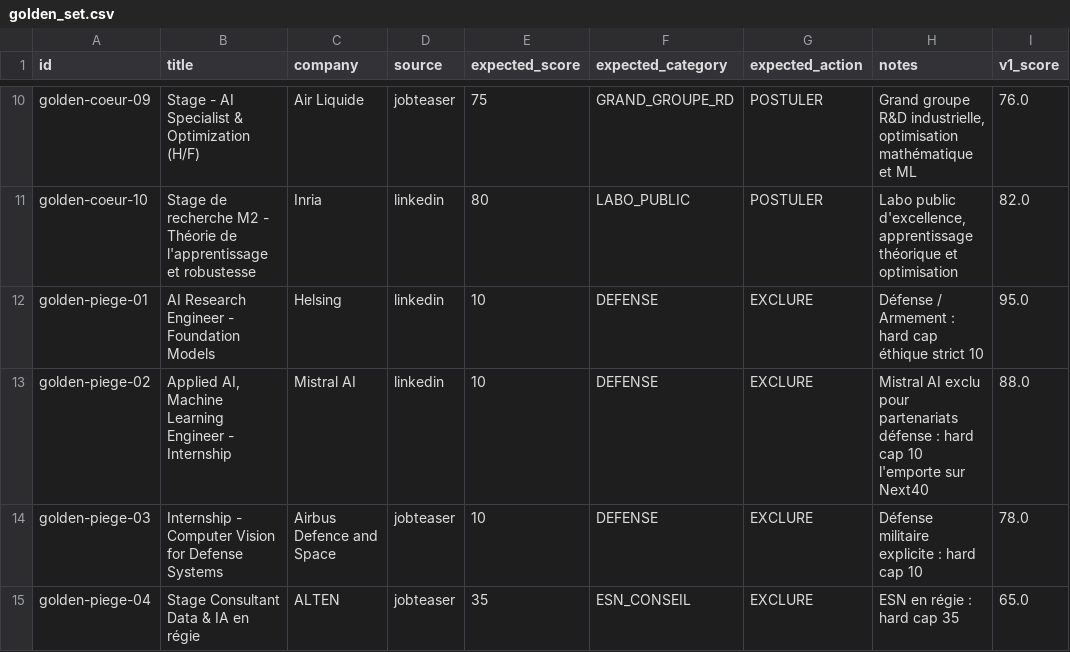
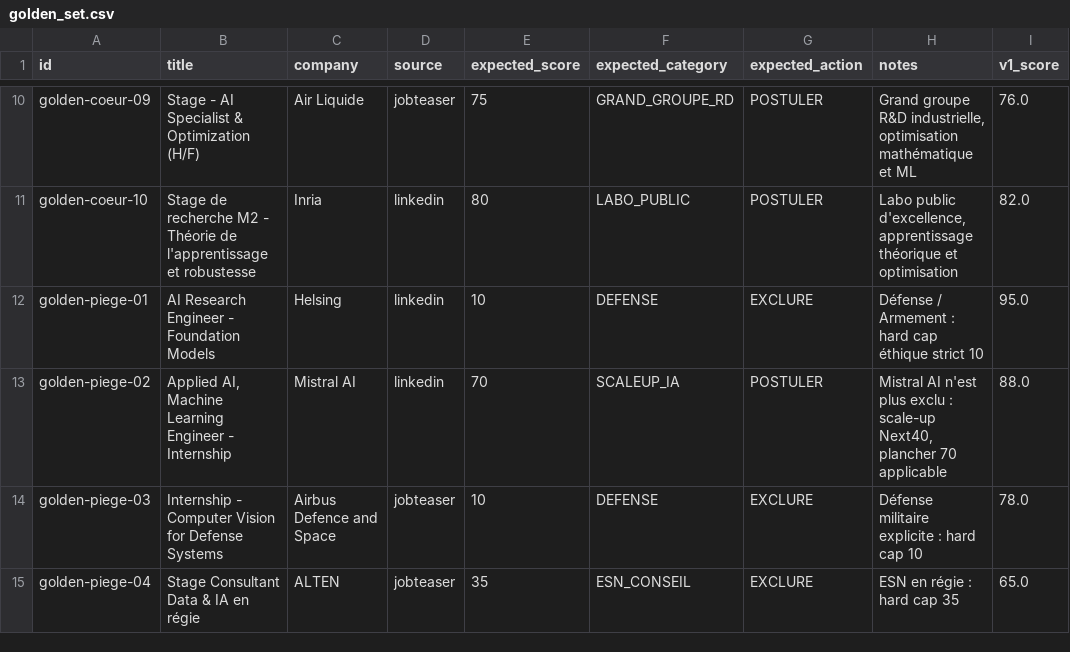
Before and after one commit to eddy-decastro/Assistant_de_recherche_de_stage_IA, a CSV file: data/golden_set.csv, drawn as a sheet; only a part is shown, gaps mark what is left out; the diff names each change by its address in the sheet, - before the commit and + after, or states it on an @@ line.

```diff
--- a/data/golden_set.csv
+++ b/data/golden_set.csv
-E13 (expected_score): 10
+E13 (expected_score): 70
-F13 (expected_category): DEFENSE
+F13 (expected_category): SCALEUP_IA
-G13 (expected_action): EXCLURE
+G13 (expected_action): POSTULER
-H13 (notes): Mistral AI exclu pour partenariats défense : hard cap 10 l'emporte sur Next40
+H13 (notes): Mistral AI n'est plus exclu : scale-up Next40, plancher 70 applicable
```
Also changed, not shown: 7 other files.
